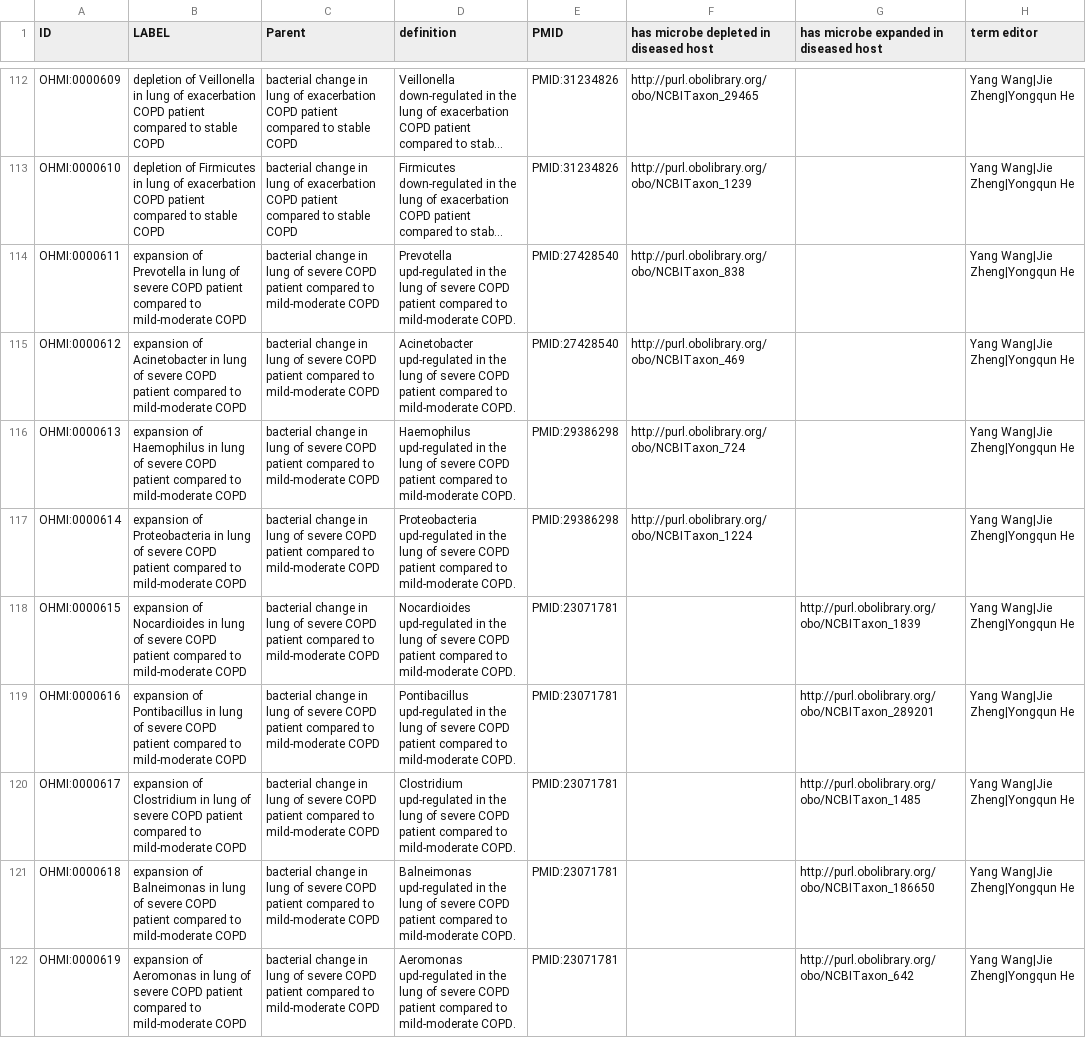
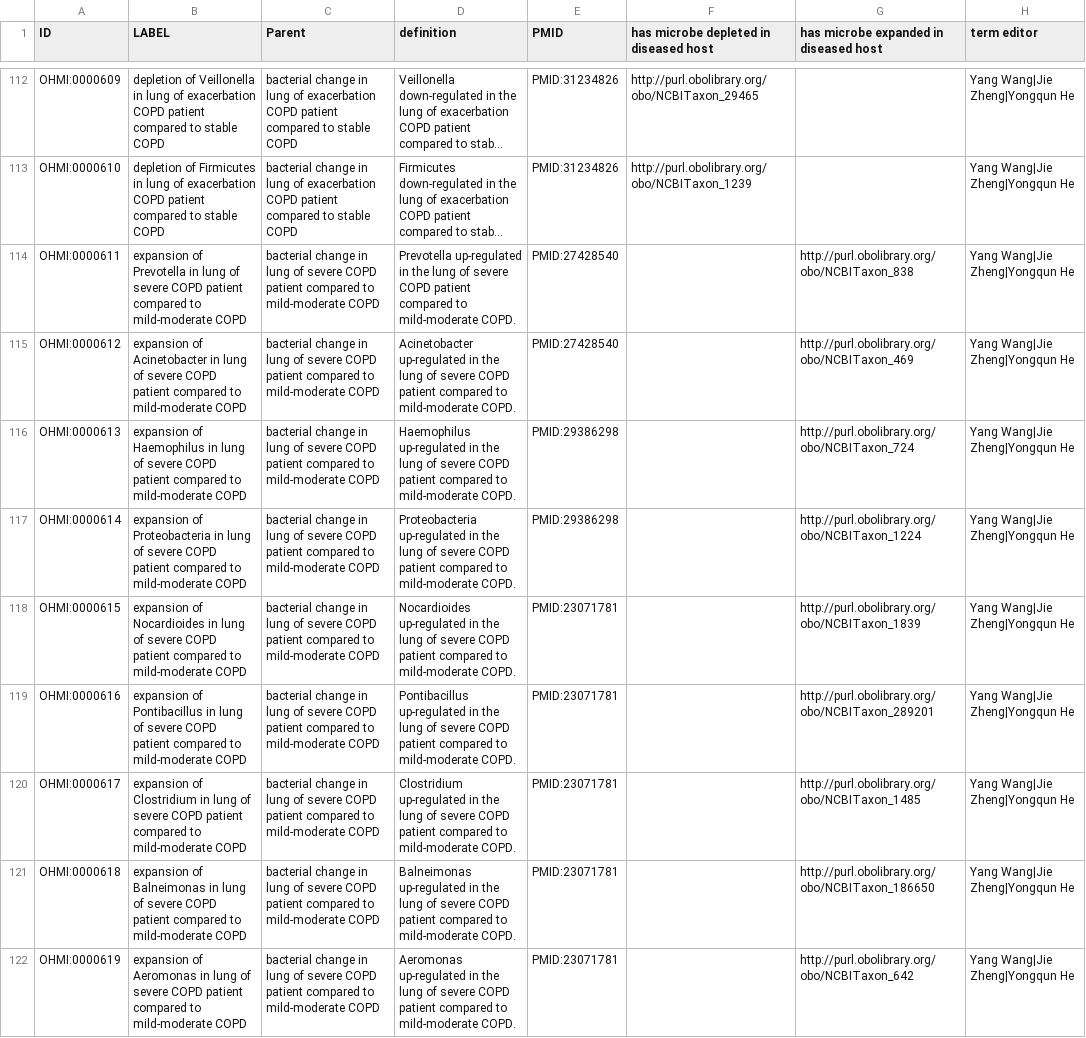
Before and after one commit to OHMI-ontology/OHMI, a CSV file: src/ontology/templates/interactions_COPD.csv, drawn as a sheet; only a part is shown, gaps mark what is left out; long unchanged cells end in …; the diff covers the shown part only; the diff names each change by its address in the sheet, - before the commit and + after, or states it on an @@ line.

Commit message:
deleted two interactions added by mistake and fixed typo

```diff
--- a/src/ontology/templates/interactions_COPD.csv
+++ b/src/ontology/templates/interactions_COPD.csv
-D114 (definition): Prevotella upd-regulated in the…
+D114 (definition): Prevotella up-regulated in the…
-F114: http://purl.obolibrary.org/obo/NCBITaxon_838
+F114: (empty)
-G114: (empty)
+G114: http://purl.obolibrary.org/obo/NCBITaxon_838
-D115 (definition): Acinetobacter upd-regulated in the…
+D115 (definition): Acinetobacter up-regulated in the…
-F115: http://purl.obolibrary.org/obo/NCBITaxon_469
+F115: (empty)
-G115: (empty)
+G115: http://purl.obolibrary.org/obo/NCBITaxon_469
-D116 (definition): Haemophilus upd-regulated in the…
+D116 (definition): Haemophilus up-regulated in the…
-F116: http://purl.obolibrary.org/obo/NCBITaxon_724
+F116: (empty)
-G116: (empty)
+G116: http://purl.obolibrary.org/obo/NCBITaxon_724
-D117 (definition): Proteobacteria upd-regulated in the…
+D117 (definition): Proteobacteria up-regulated in the…
-F117: http://purl.obolibrary.org/obo/NCBITaxon_1224
+F117: (empty)
-G117: (empty)
+G117: http://purl.obolibrary.org/obo/NCBITaxon_1224
-D118 (definition): Nocardioides upd-regulated in the…
+D118 (definition): Nocardioides up-regulated in the…
-D119 (definition): Pontibacillus upd-regulated in the…
+D119 (definition): Pontibacillus up-regulated in the…
-D120 (definition): Clostridium upd-regulated in the…
+D120 (definition): Clostridium up-regulated in the…
-D121 (definition): Balneimonas upd-regulated in the…
+D121 (definition): Balneimonas up-regulated in the…
-D122 (definition): Aeromonas upd-regulated in the…
+D122 (definition): Aeromonas up-regulated in the…
```
Also changed, not shown: 2 removed rows and 12 edited cells elsewhere in this file, 2 other files.
